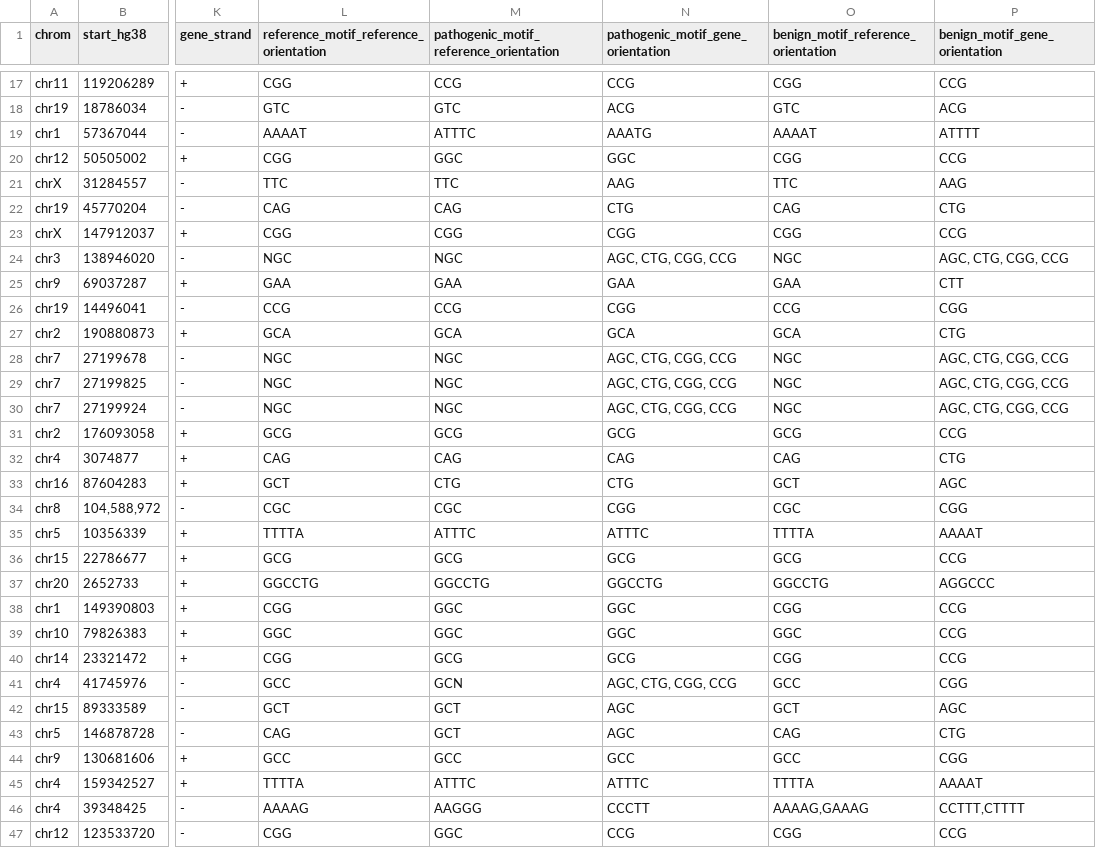
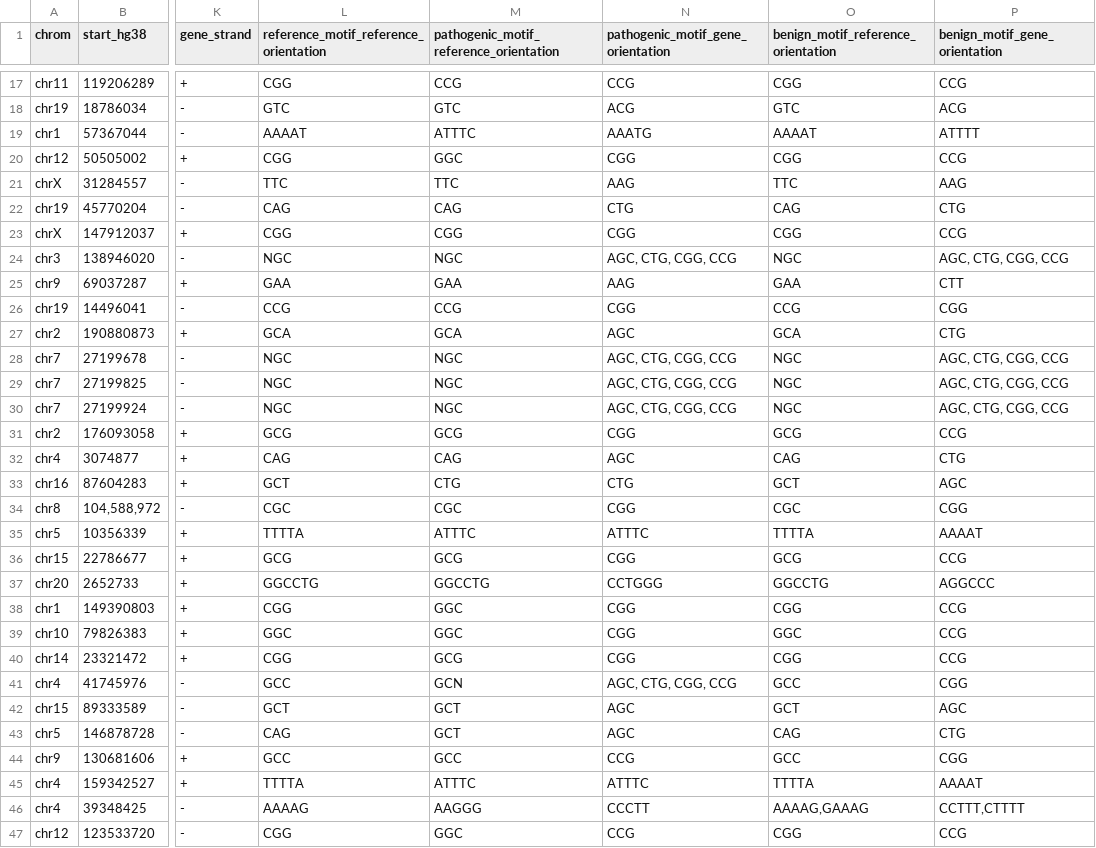
Before and after one commit to dashnowlab/STRchive, a CSV file: data/STR-disease-loci.processed.csv, drawn as a sheet; only a part is shown, gaps mark what is left out; the diff covers the shown part only; the diff names each change by its address in the sheet, - before the commit and + after, or states it on an @@ line.

Commit message:
fixed bug to normalize pathogenic_gene_ori

```diff
--- a/data/STR-disease-loci.processed.csv
+++ b/data/STR-disease-loci.processed.csv
-N20: GGC
+N20: CGG
-N25: GAA
+N25: AAG
-N27: GCA
+N27: AGC
-N31: GCG
+N31: CGG
-N32: CAG
+N32: AGC
-N36: GCG
+N36: CGG
-N37: GGCCTG
+N37: CCTGGG
-N38:N39: GGC
+N38:N39: CGG
-N40: GCG
+N40: CGG
-N44: GCC
+N44: CCG
```
Also changed, not shown: 10 edited cells elsewhere in this file, 2 other files.
